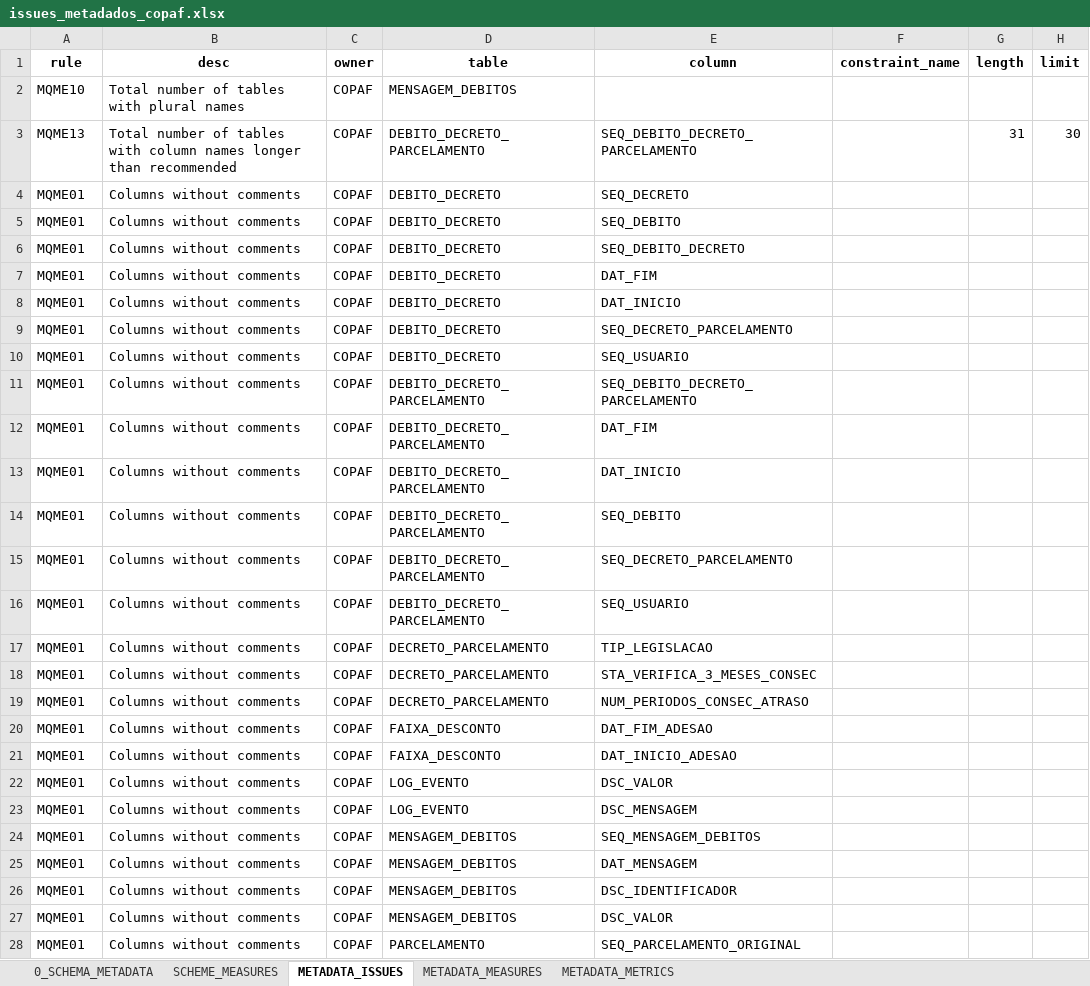
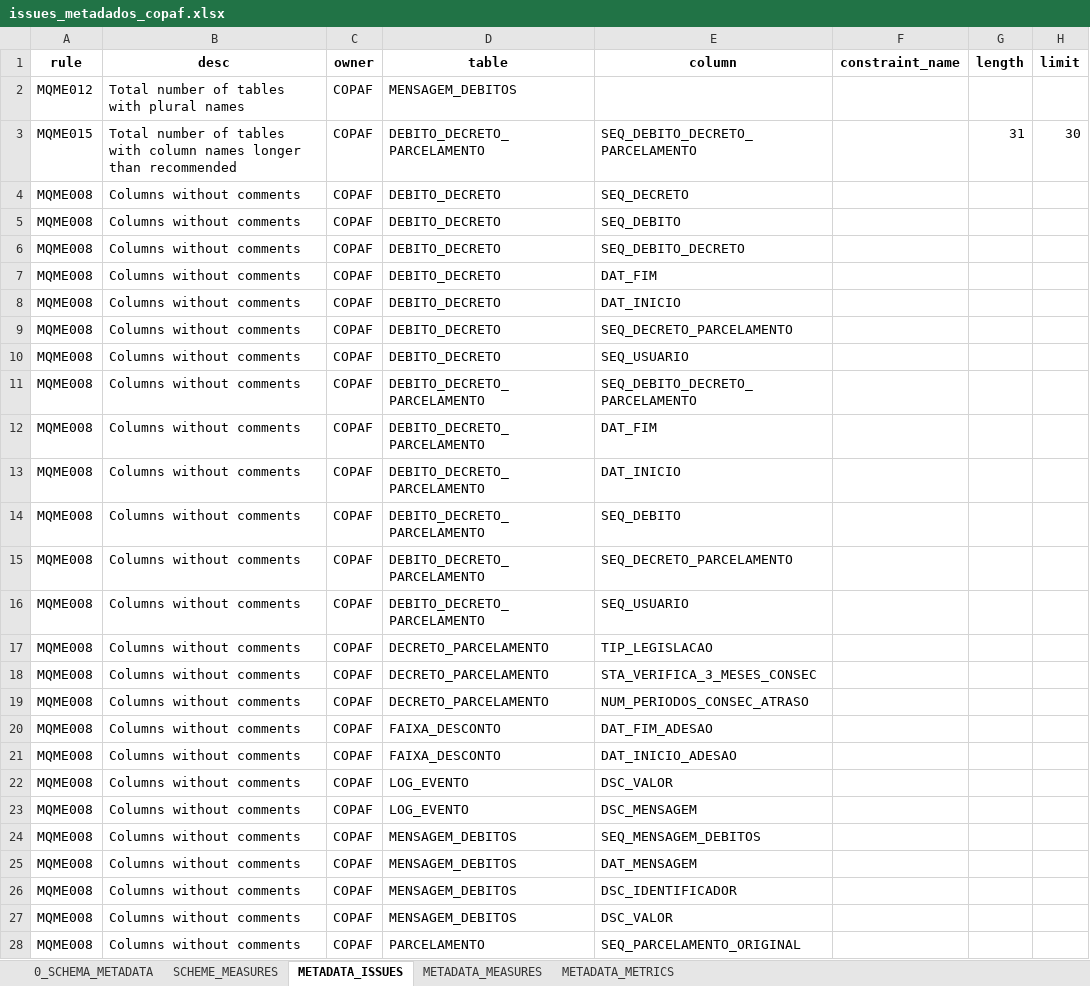
Before and after one commit to inesvale1/dataquality, an Excel workbook: scheme/Copaf/issues_metadados_copaf.xlsx, sheet METADATA_ISSUES, drawn as a sheet; only a part is shown; values as stored, in another font and other column widths than the file's, no borders; the diff covers the shown part only; the diff names each change by its address in the sheet, - before the commit and + after, or states it on an @@ line.

```diff
--- a/scheme/Copaf/issues_metadados_copaf.xlsx (sheet METADATA_ISSUES)
+++ b/scheme/Copaf/issues_metadados_copaf.xlsx (sheet METADATA_ISSUES)
-A2 (rule): MQME10
+A2 (rule): MQME012
-A3 (rule): MQME13
+A3 (rule): MQME015
-A4:A28 (rule): MQME01
+A4:A28 (rule): MQME008
```
Also changed, not shown: 16 edited cells elsewhere in this sheet, sheet METADATA_METRICS, sheet METADATA_MEASURES, sheet SCHEME_MEASURES, scheme/Cadastro/issues_metadados_cadastro.xlsx, scheme/Ipva2/issues_metadados_ipva2.xlsx, 30 other files.
